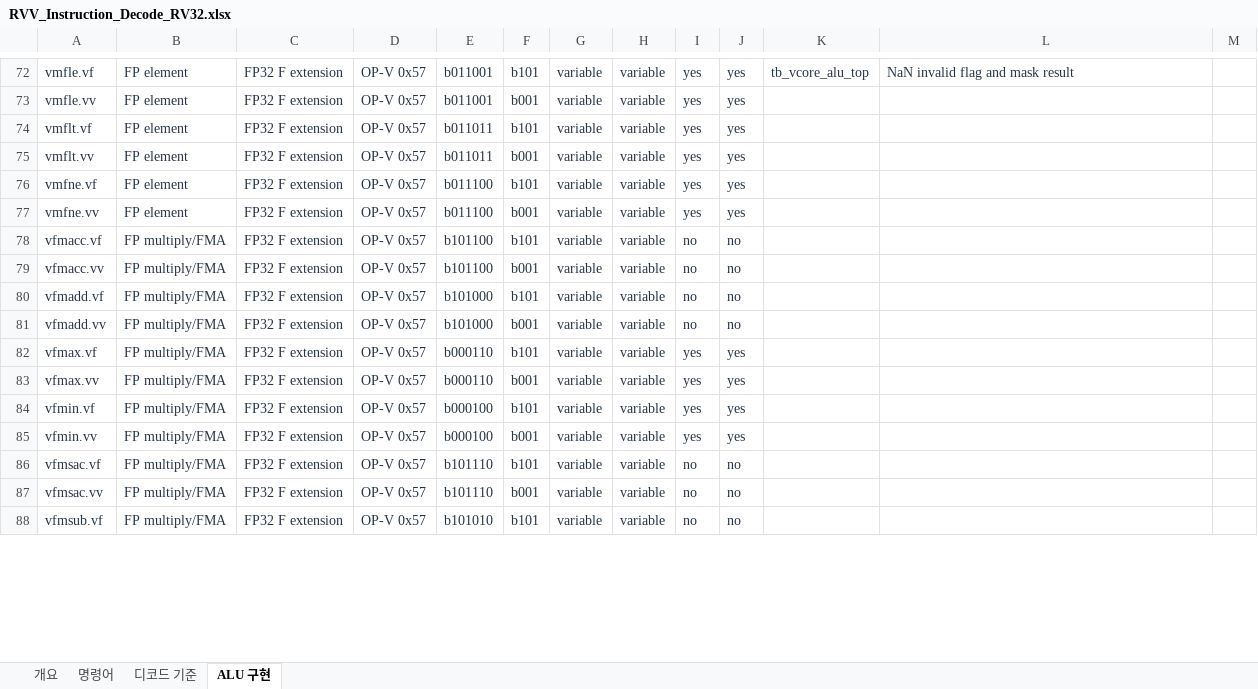
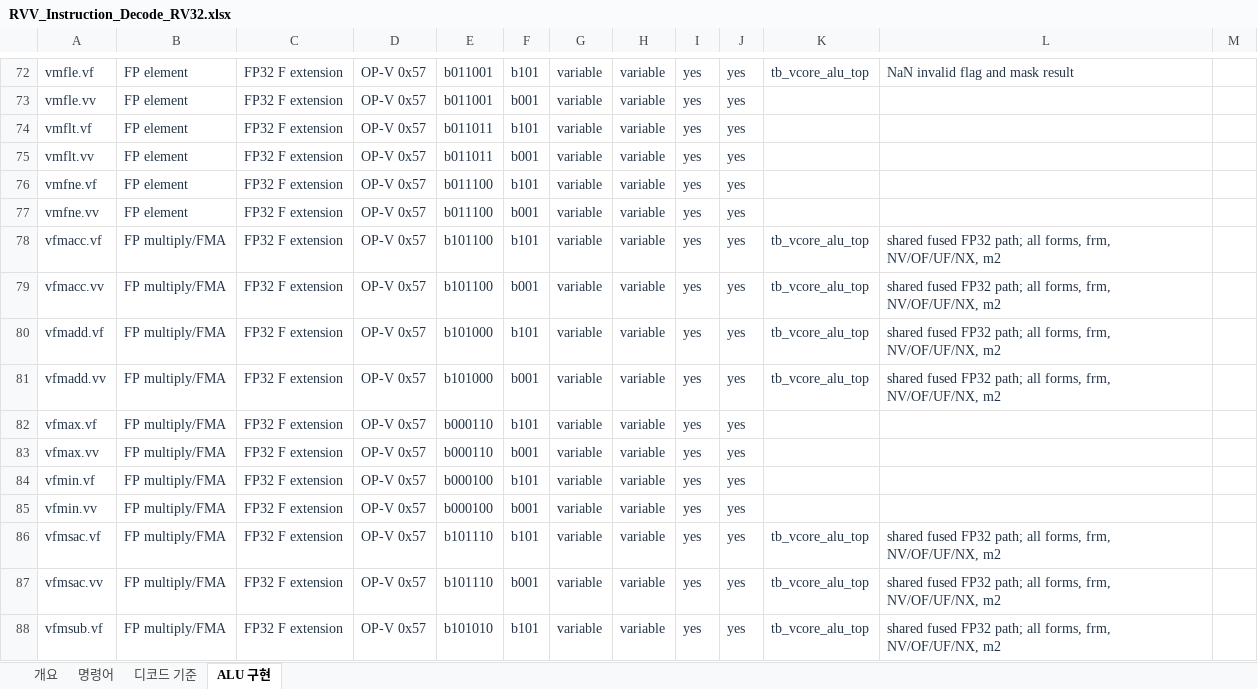
Before and after one commit to mhcp0000-jpg/RVV, an Excel workbook: outputs/rvv_instruction_20260916/RVV_Instruction_Decode_RV32.xlsx, sheet ALU 구현, drawn as a sheet; only a part is shown, gaps mark what is left out; values as stored, in another font and other column widths than the file's, no borders; table styles not drawn; the diff covers the shown part only; the diff names each change by its address in the sheet, - before the commit and + after, or states it on an @@ line.

Commit message:
Implement shared FP32 add, multiply and fused vector ALU path

```diff
--- a/outputs/rvv_instruction_20260916/RVV_Instruction_Decode_RV32.xlsx (sheet ALU 구현)
+++ b/outputs/rvv_instruction_20260916/RVV_Instruction_Decode_RV32.xlsx (sheet ALU 구현)
-I78:I81: no
+I78:I81: yes
-J78:J81: no
+J78:J81: yes
-K78:K81: (empty)
+K78:K81: tb_vcore_alu_top
-L78:L81: (empty)
+L78:L81: shared fused FP32 path; all forms, frm, NV/OF/UF/NX, m2
-I86:I88: no
+I86:I88: yes
-J86:J88: no
+J86:J88: yes
-K86:K88: (empty)
+K86:K88: tb_vcore_alu_top
-L86:L88: (empty)
+L86:L88: shared fused FP32 path; all forms, frm, NV/OF/UF/NX, m2
```
Also changed, not shown: 67 edited cells elsewhere in this sheet, 24 other files.
